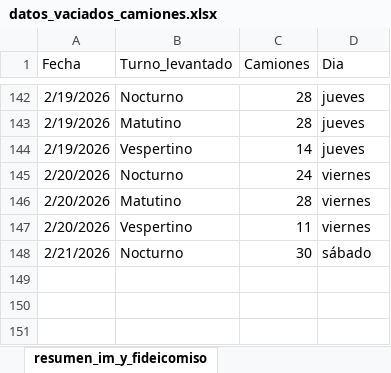
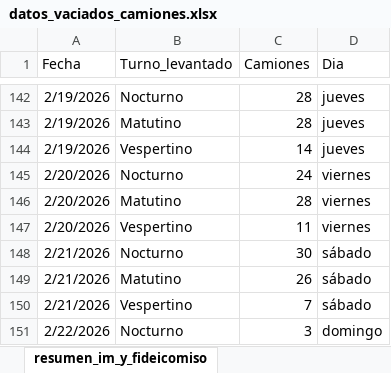
Before and after one commit to liottinicolas/APP_nuevoinforme, an Excel workbook: scripts/visitados/datos_vaciados_camiones.xlsx, sheet resumen_im_y_fideicomiso, drawn as a sheet; only a part is shown, gaps mark what is left out; values as stored, in another font and other column widths than the file's, no borders; the diff names each change by its address in the sheet, - before the commit and + after, or states it on an @@ line.

```diff
--- a/scripts/visitados/datos_vaciados_camiones.xlsx (sheet resumen_im_y_fideicomiso)
+++ b/scripts/visitados/datos_vaciados_camiones.xlsx (sheet resumen_im_y_fideicomiso)
+row 149: 2/21/2026 | Matutino | 26 | sábado
+row 150: 2/21/2026 | Vespertino | 7 | sábado
+row 151: 2/22/2026 | Nocturno | 3 | domingo
```
Also changed, not shown: sheet vaciados_imyfideicomiso, sheet vaciados_im, sheet resumen_circuitos_im, 7 other files.
